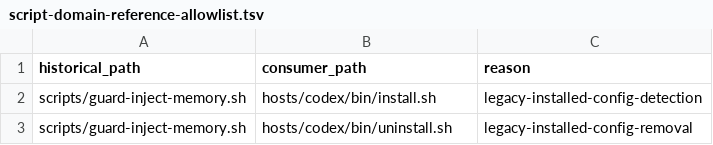
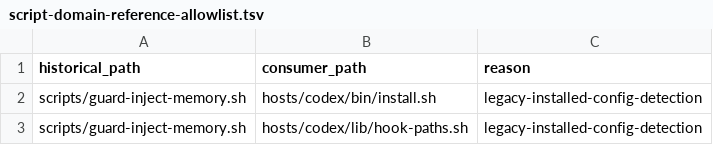
Before and after one commit to screenleon/pm-dispatch, a TSV file: docs/architecture/script-domain-reference-allowlist.tsv, drawn as a sheet.

```diff
--- a/docs/architecture/script-domain-reference-allowlist.tsv
+++ b/docs/architecture/script-domain-reference-allowlist.tsv
@@ -2,2 +2,2 @@ historical_path	consumer_path	reason
 scripts/guard-inject-memory.sh	hosts/codex/bin/install.sh	legacy-installed-config-detection
-scripts/guard-inject-memory.sh	hosts/codex/bin/uninstall.sh	legacy-installed-config-removal
+scripts/guard-inject-memory.sh	hosts/codex/lib/hook-paths.sh	legacy-installed-config-detection
```
Also changed, not shown: docs/architecture/script-variable-consumers.tsv, 10 other files.
